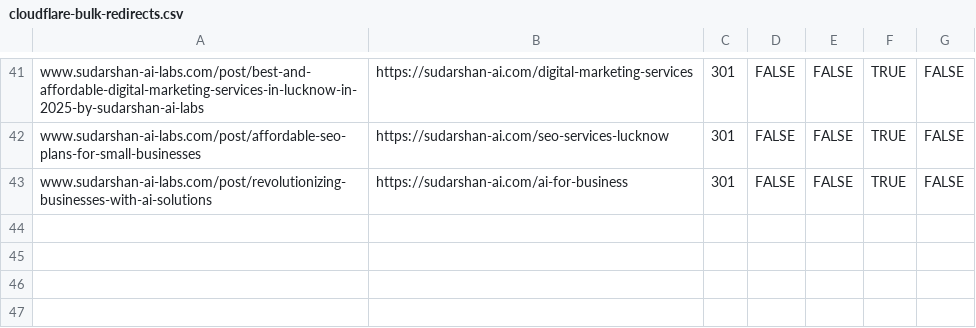
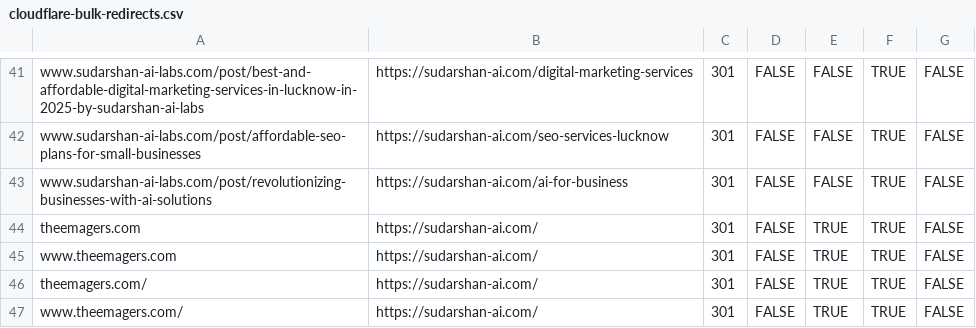
Before and after one commit to sheevu/best-online-marketing-ai-labs, a CSV file: cloudflare-bulk-redirects.csv, drawn as a sheet; only a part is shown, gaps mark what is left out; the diff names each change by its address in the sheet, - before the commit and + after, or states it on an @@ line.

Commit message:
fix(seo): resolve all ahrefs site audit errors across all 9 sheets
- Sheet 3xx redirects & Sheet7: replaced 301-redirected legacy slugs in service listings with active canonicals
- Sheet7: updated WhatsApp destination from wa.me (302) to direct api.whatsapp.com (200)
- Sheet1: replaced broken Notion URL with verified founder hub and added nofollow to external links
- Sheet2: included all 20 Lucknow localities and 19 UP cities into sitemap.xml
- Sheet3: expanded meta descriptions to 140+ chars across policies and terms
- Sheet4 & Sheet5: added complete OpenGraph and Twitter cards matching canonical URLs
- Sheet6: optimized titles across all 27 services and templates to eliminate duplicate brand suffixes and stay <= 60 chars
- Sheet new-error: added locality and city cross-linking grids and related services fallbacks to fix low inlinks

```diff
--- a/cloudflare-bulk-redirects.csv
+++ b/cloudflare-bulk-redirects.csv
+row 44: theemagers.com | https://sudarshan-ai.com/ | 301 | FALSE | TRUE | TRUE | FALSE
+row 45: www.theemagers.com | https://sudarshan-ai.com/ | 301 | FALSE | TRUE | TRUE | FALSE
+row 46: theemagers.com/ | https://sudarshan-ai.com/ | 301 | FALSE | TRUE | TRUE | FALSE
+row 47: www.theemagers.com/ | https://sudarshan-ai.com/ | 301 | FALSE | TRUE | TRUE | FALSE
```
Also changed, not shown: 18 other files.
